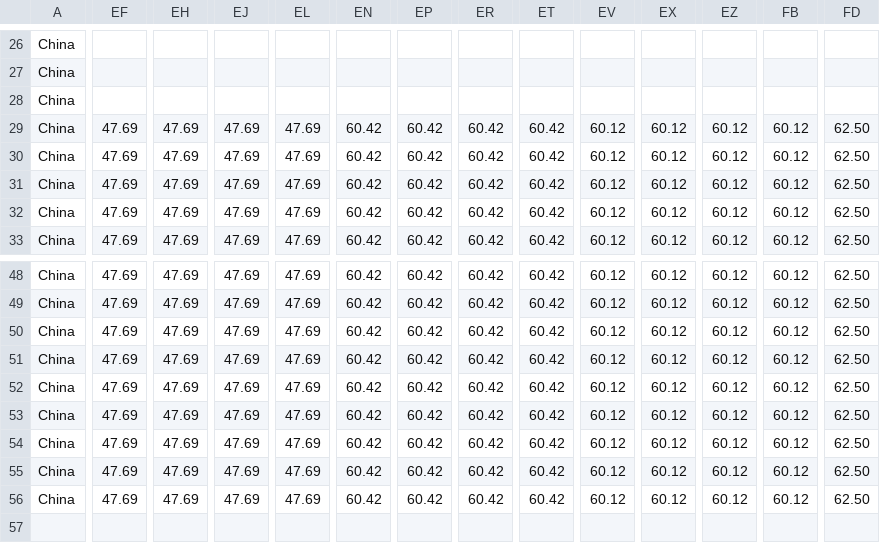
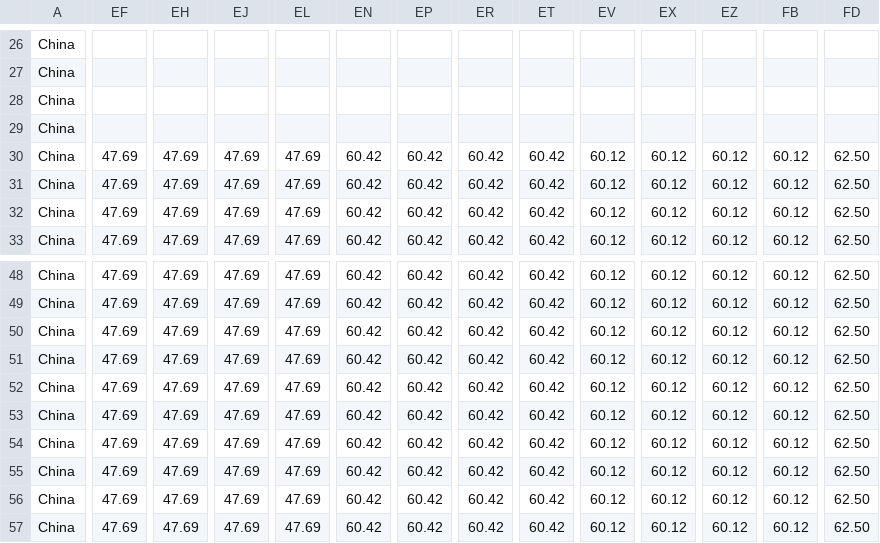
Before and after one commit to QiuXiangyu-Ben/covid-policy-tracker, a CSV file: data/OxCGRT_nat_differentiated_withnotes_2023.csv, drawn as a sheet; only a part is shown, gaps mark what is left out; rows hold the shown columns only; the diff covers the shown part only; the diff names each change by its address in the sheet, - before the commit and + after, or states it on an @@ line.

```diff
--- a/data/OxCGRT_nat_differentiated_withnotes_2023.csv
+++ b/data/OxCGRT_nat_differentiated_withnotes_2023.csv
-EF29: 47.69
+EF29: (empty)
-EH29: 47.69
+EH29: (empty)
-EJ29: 47.69
+EJ29: (empty)
-EL29: 47.69
+EL29: (empty)
-EN29: 60.42
+EN29: (empty)
-EP29: 60.42
+EP29: (empty)
-ER29: 60.42
+ER29: (empty)
-ET29: 60.42
+ET29: (empty)
-EV29: 60.12
+EV29: (empty)
-EX29: 60.12
+EX29: (empty)
-EZ29: 60.12
+EZ29: (empty)
-FB29: 60.12
+FB29: (empty)
-FD29: 62.50
+FD29: (empty)
+row 57: China | 47.69 | 47.69 | 47.69 | 47.69 | 60.42 | 60.42 | 60.42 | 60.42 | 60.12 | 60.12 | 60.12 | 60.12 | 62.50
```
Also changed, not shown: 3 edited cells elsewhere in this file, 19 other files.
